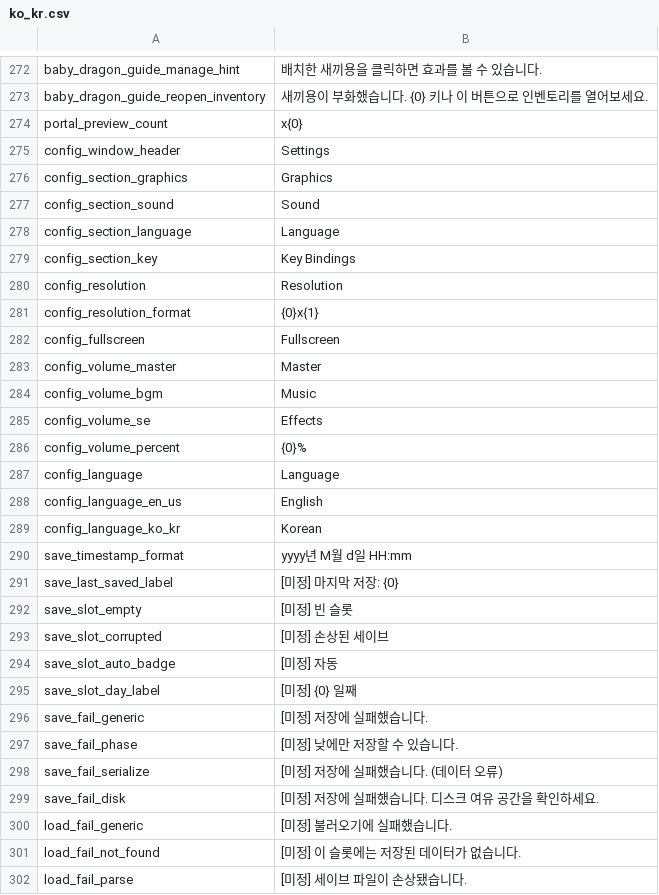
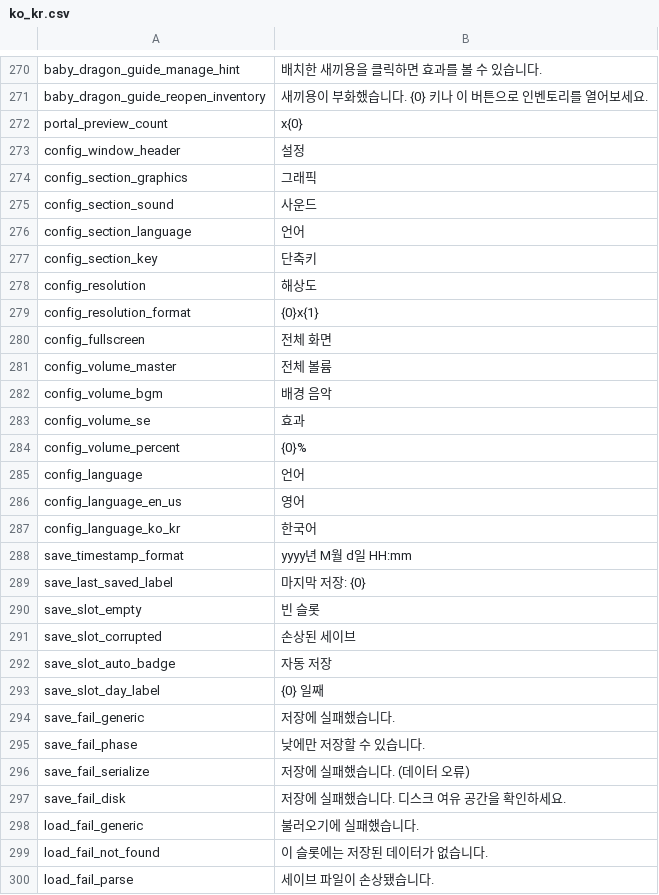
Before and after one commit to JoKangHyeon/TowerAndDragon, a CSV file: Assets/StreamingAssets/Localization/ko_kr.csv, drawn as a sheet; only a part is shown, gaps mark what is left out; the diff covers the shown part only.

```diff
--- a/Assets/StreamingAssets/Localization/ko_kr.csv
+++ b/Assets/StreamingAssets/Localization/ko_kr.csv
@@ -274,29 +272,29 @@
 "portal_preview_count","x{0}"
-"config_window_header","Settings"
-"config_section_graphics","Graphics"
-"config_section_sound","Sound"
-"config_section_language","Language"
-"config_section_key","Key Bindings"
-"config_resolution","Resolution"
+"config_window_header","설정"
+"config_section_graphics","그래픽"
+"config_section_sound","사운드"
+"config_section_language","언어"
+"config_section_key","단축키"
+"config_resolution","해상도"
 "config_resolution_format","{0}x{1}"
-"config_fullscreen","Fullscreen"
-"config_volume_master","Master"
-"config_volume_bgm","Music"
-"config_volume_se","Effects"
+"config_fullscreen","전체 화면"
+"config_volume_master","전체 볼륨"
+"config_volume_bgm","배경 음악"
+"config_volume_se","효과"
 "config_volume_percent","{0}%"
-"config_language","Language"
-"config_language_en_us","English"
-"config_language_ko_kr","Korean"
+"config_language","언어"
+"config_language_en_us","영어"
+"config_language_ko_kr","한국어"
 "save_timestamp_format","yyyy년 M월 d일 HH:mm"
-"save_last_saved_label","[미정] 마지막 저장: {0}"
-"save_slot_empty","[미정] 빈 슬롯"
-"save_slot_corrupted","[미정] 손상된 세이브"
-"save_slot_auto_badge","[미정] 자동"
-"save_slot_day_label","[미정] {0} 일째"
-"save_fail_generic","[미정] 저장에 실패했습니다."
-"save_fail_phase","[미정] 낮에만 저장할 수 있습니다."
-"save_fail_serialize","[미정] 저장에 실패했습니다. (데이터 오류)"
-"save_fail_disk","[미정] 저장에 실패했습니다. 디스크 여유 공간을 확인하세요."
-"load_fail_generic","[미정] 불러오기에 실패했습니다."
-"load_fail_not_found","[미정] 이 슬롯에는 저장된 데이터가 없습니다."
-"load_fail_parse","[미정] 세이브 파일이 손상됐습니다."
+"save_last_saved_label","마지막 저장: {0}"
+"save_slot_empty","빈 슬롯"
+"save_slot_corrupted","손상된 세이브"
+"save_slot_auto_badge","자동 저장"
+"save_slot_day_label","{0} 일째"
+"save_fail_generic","저장에 실패했습니다."
+"save_fail_phase","낮에만 저장할 수 있습니다."
+"save_fail_serialize","저장에 실패했습니다. (데이터 오류)"
+"save_fail_disk","저장에 실패했습니다. 디스크 여유 공간을 확인하세요."
+"load_fail_generic","불러오기에 실패했습니다."
+"load_fail_not_found","이 슬롯에는 저장된 데이터가 없습니다."
+"load_fail_parse","세이브 파일이 손상됐습니다."
```
Also changed, not shown: 20 added rows, 4 moved rows and 26 edited cells elsewhere in this file, Assets/StreamingAssets/Localization/en_us.csv, 2 other files.
